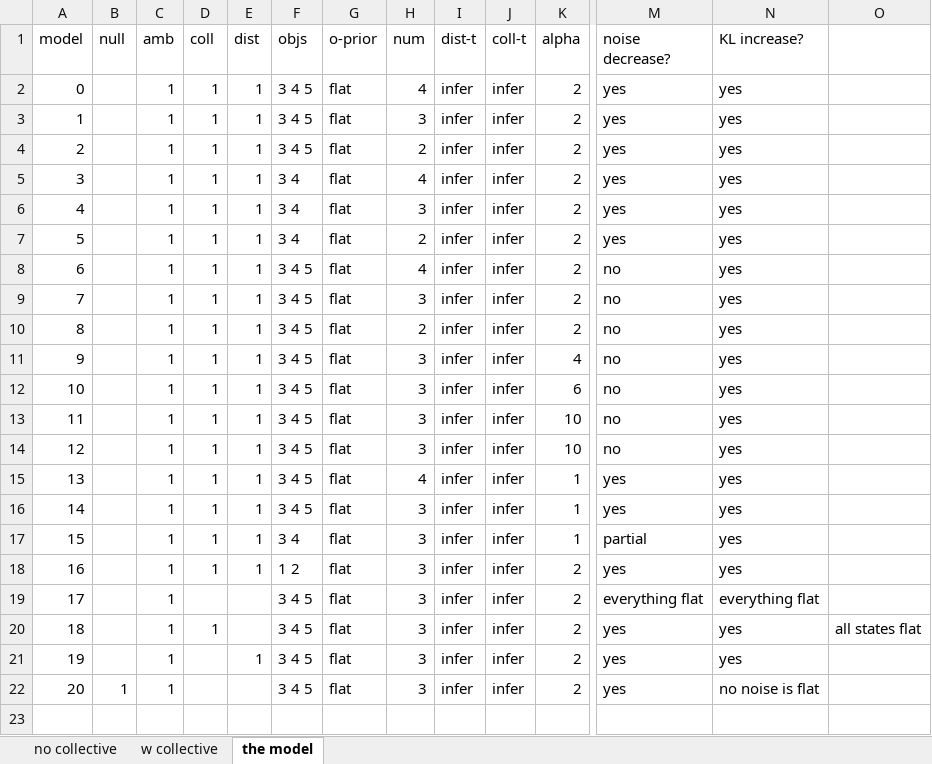
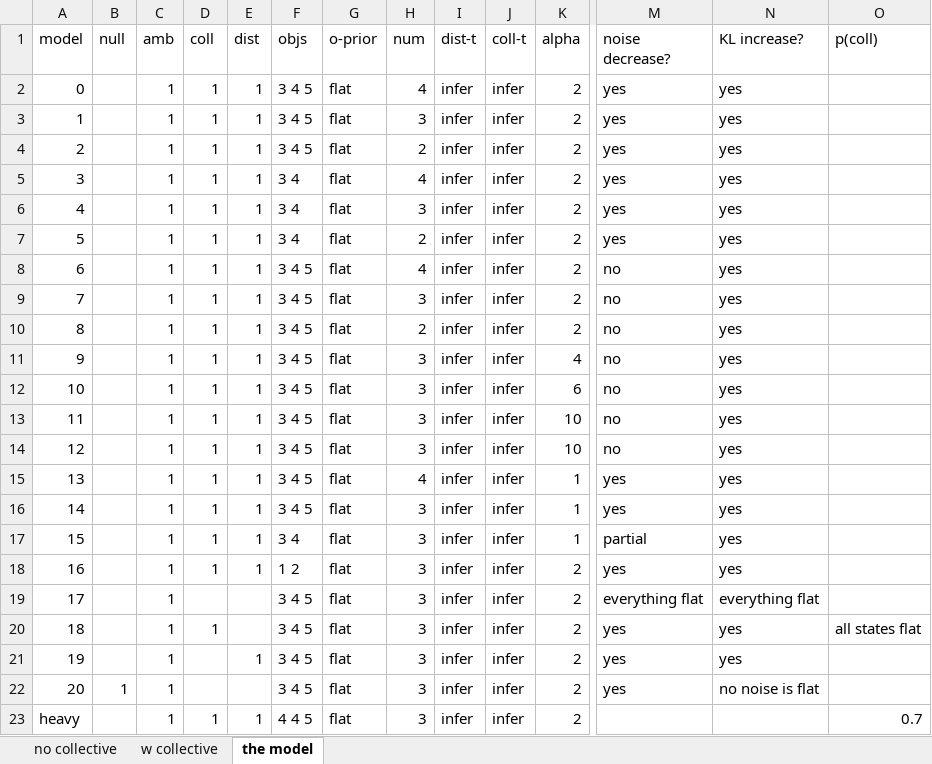
Before and after one commit to gscontras/collective, an Excel workbook: model/model_notes.xlsx, sheet the model, drawn as a sheet; only a part is shown, gaps mark what is left out; values as stored, in another font and other column widths than the file's, no borders; rows hold the shown columns only; the diff names each change by its address in the sheet, - before the commit and + after, or states it on an @@ line.

Commit message:
finish model, start discussion

```diff
--- a/model/model_notes.xlsx (sheet the model)
+++ b/model/model_notes.xlsx (sheet the model)
-O1: (empty)
+O1: p(coll)
+row 23: heavy |  | 1 | 1 | 1 | 4 4 5 | flat | 3 | infer | infer | 2 |  |  | 0.7
```
Also changed, not shown: 15 other files.
